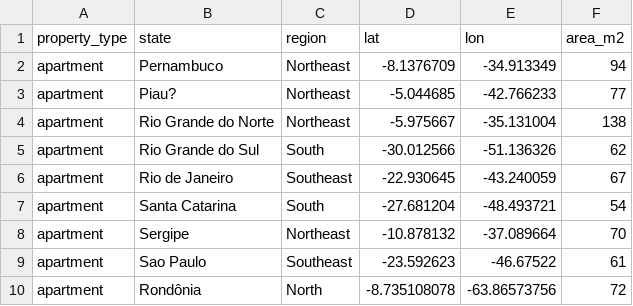
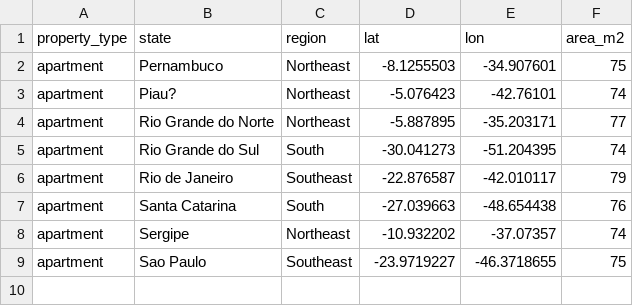
Before and after one commit to nunesisabella/Analise-Preditiva-Brasil, a CSV file: brasil-real-estate-test.csv, drawn as a sheet.

Commit message:
Update brasil-real-estate-test.csv

```diff
--- a/brasil-real-estate-test.csv
+++ b/brasil-real-estate-test.csv
@@ -1,10 +1,9 @@
 property_type,state,region,lat,lon,area_m2
-apartment,Pernambuco,Northeast,-8.1376709,-34.913349,94
-apartment,Piau?,Northeast,-5.044685,-42.766233,77
-apartment,Rio Grande do Norte,Northeast,-5.975667,-35.131004,138
-apartment,Rio Grande do Sul,South,-30.012566,-51.136326,62
-apartment,Rio de Janeiro,Southeast,-22.930645,-43.240059,67
-apartment,Santa Catarina,South,-27.681204,-48.493721,54
-apartment,Sergipe,Northeast,-10.878132,-37.089664,70
-apartment,Sao Paulo,Southeast,-23.592623,-46.67522,61
-apartment,Rondônia,North,-8.735108078,-63.86573756,72
+apartment,Pernambuco,Northeast,-8.1255503,-34.907601,75
+apartment,Piau?,Northeast,-5.076423,-42.76101,74
+apartment,Rio Grande do Norte,Northeast,-5.887895,-35.203171,77
+apartment,Rio Grande do Sul,South,-30.041273,-51.204395,74
+apartment,Rio de Janeiro,Southeast,-22.876587,-42.010117,79
+apartment,Santa Catarina,South,-27.039663,-48.654438,76
+apartment,Sergipe,Northeast,-10.932202,-37.07357,74
+apartment,Sao Paulo,Southeast,-23.9719227,-46.3718655,75
```
